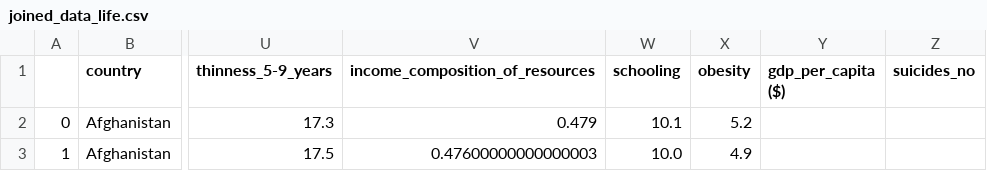
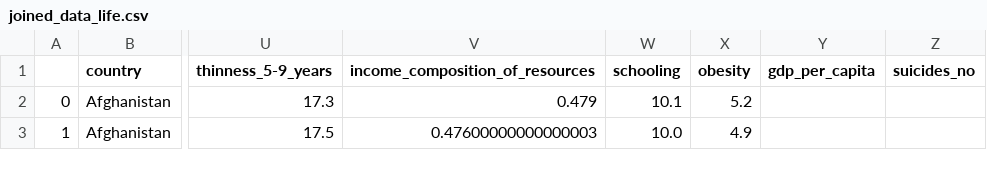
Before and after one commit to drdips/linear_regression_prediction, a CSV file: life_expectancy/joined_data_life.csv, drawn as a sheet; only a part is shown, gaps mark what is left out; the diff names each change by its address in the sheet, - before the commit and + after, or states it on an @@ line.

```diff
--- a/life_expectancy/joined_data_life.csv
+++ b/life_expectancy/joined_data_life.csv
-Y1: gdp_per_capita ($)
+Y1: gdp_per_capita
```
Also changed, not shown: 4 other files.
